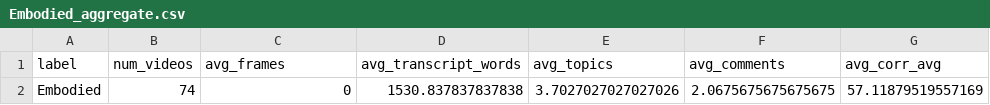
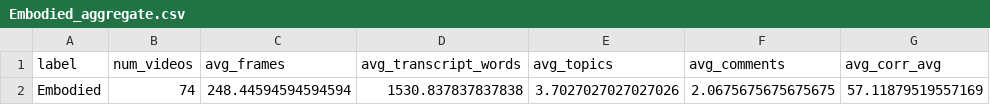
Before and after one commit to greatroboticslab/embodiedAI, a CSV file: TranscriptAnalysis/results/metrics/Embodied_aggregate.csv, drawn as a sheet; only a part is shown; the diff names each change by its address in the sheet, - before the commit and + after, or states it on an @@ line.

```diff
--- a/TranscriptAnalysis/results/metrics/Embodied_aggregate.csv
+++ b/TranscriptAnalysis/results/metrics/Embodied_aggregate.csv
-C2 (avg_frames): 0
+C2 (avg_frames): 248.44594594594594
```
Also changed, not shown: TranscriptAnalysis/results/metrics/Conventional_aggregate.csv, TranscriptAnalysis/results/metrics/Conventional_metrics.csv, 9 other files.
